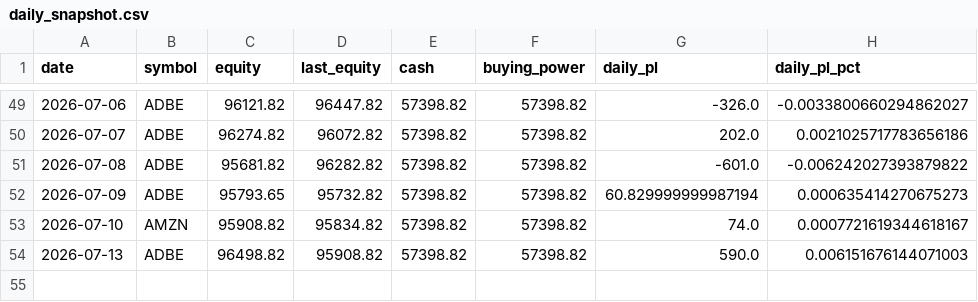
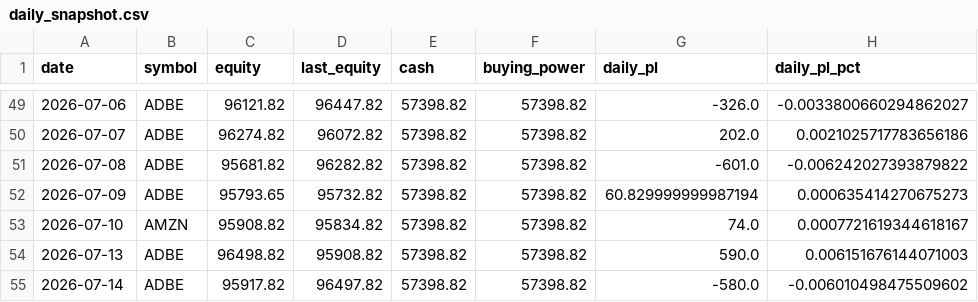
Before and after one commit to tonyatbellevue/ai-trading-wheel, a CSV file: metrics/data/daily_snapshot.csv, drawn as a sheet; only a part is shown, gaps mark what is left out; the diff names each change by its address in the sheet, - before the commit and + after, or states it on an @@ line.

```diff
--- a/metrics/data/daily_snapshot.csv
+++ b/metrics/data/daily_snapshot.csv
+row 55: 2026-07-14 | ADBE | 95917.82 | 96497.82 | 57398.82 | 57398.82 | -580.0 | -0.006010498475509602
```
